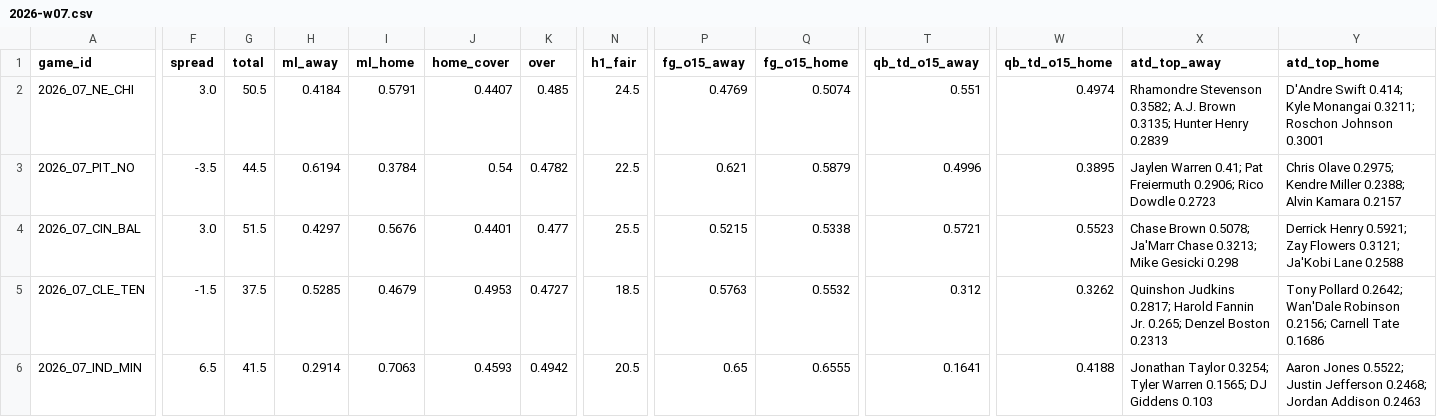
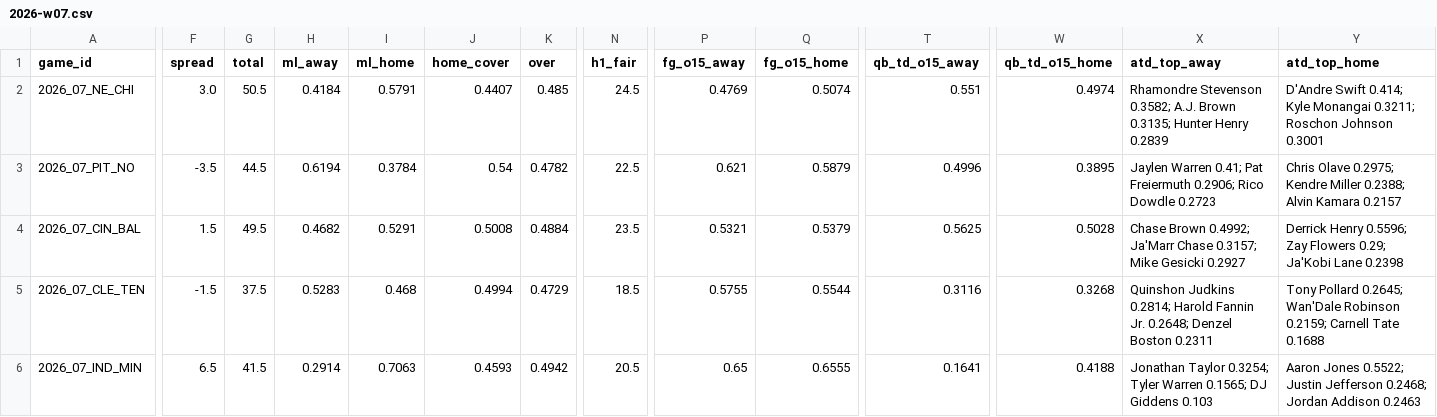
Before and after one commit to Moneyg604/nhl-early-goal, a CSV file: docs/nfl/weeks/2026-w07.csv, drawn as a sheet; only a part is shown, gaps mark what is left out; the diff covers the shown part only; the diff names each change by its address in the sheet, - before the commit and + after, or states it on an @@ line.

```diff
--- a/docs/nfl/weeks/2026-w07.csv
+++ b/docs/nfl/weeks/2026-w07.csv
-F4 (spread): 3.0
+F4 (spread): 1.5
-G4 (total): 51.5
+G4 (total): 49.5
-H4 (ml_away): 0.4297
+H4 (ml_away): 0.4682
-I4 (ml_home): 0.5676
+I4 (ml_home): 0.5291
-J4 (home_cover): 0.4401
+J4 (home_cover): 0.5008
-K4 (over): 0.477
+K4 (over): 0.4884
-N4 (h1_fair): 25.5
+N4 (h1_fair): 23.5
-P4 (fg_o15_away): 0.5215
+P4 (fg_o15_away): 0.5321
-Q4 (fg_o15_home): 0.5338
+Q4 (fg_o15_home): 0.5379
-T4 (qb_td_o15_away): 0.5721
+T4 (qb_td_o15_away): 0.5625
-W4 (qb_td_o15_home): 0.5523
+W4 (qb_td_o15_home): 0.5028
-X4 (atd_top_away): Chase Brown 0.5078; Ja'Marr Chase 0.3213; Mike Gesicki 0.298
+X4 (atd_top_away): Chase Brown 0.4992; Ja'Marr Chase 0.3157; Mike Gesicki 0.2927
-Y4 (atd_top_home): Derrick Henry 0.5921; Zay Flowers 0.3121; Ja'Kobi Lane 0.2588
+Y4 (atd_top_home): Derrick Henry 0.5596; Zay Flowers 0.29; Ja'Kobi Lane 0.2398
-H5 (ml_away): 0.5285
+H5 (ml_away): 0.5283
-I5 (ml_home): 0.4679
+I5 (ml_home): 0.468
-J5 (home_cover): 0.4953
+J5 (home_cover): 0.4994
-K5 (over): 0.4727
+K5 (over): 0.4729
-P5 (fg_o15_away): 0.5763
+P5 (fg_o15_away): 0.5755
-Q5 (fg_o15_home): 0.5532
+Q5 (fg_o15_home): 0.5544
-T5 (qb_td_o15_away): 0.312
+T5 (qb_td_o15_away): 0.3116
-W5 (qb_td_o15_home): 0.3262
+W5 (qb_td_o15_home): 0.3268
-X5 (atd_top_away): Quinshon Judkins 0.2817; Harold Fannin Jr. 0.265; Denzel Boston 0.2313
+X5 (atd_top_away): Quinshon Judkins 0.2814; Harold Fannin Jr. 0.2648; Denzel Boston 0.2311
-Y5 (atd_top_home): Tony Pollard 0.2642; Wan'Dale Robinson 0.2156; Carnell Tate 0.1686
+Y5 (atd_top_home): Tony Pollard 0.2645; Wan'Dale Robinson 0.2159; Carnell Tate 0.1688
```
Also changed, not shown: 55 edited cells elsewhere in this file, docs/nfl/weeks/2026-w08.csv, 12 other files.
